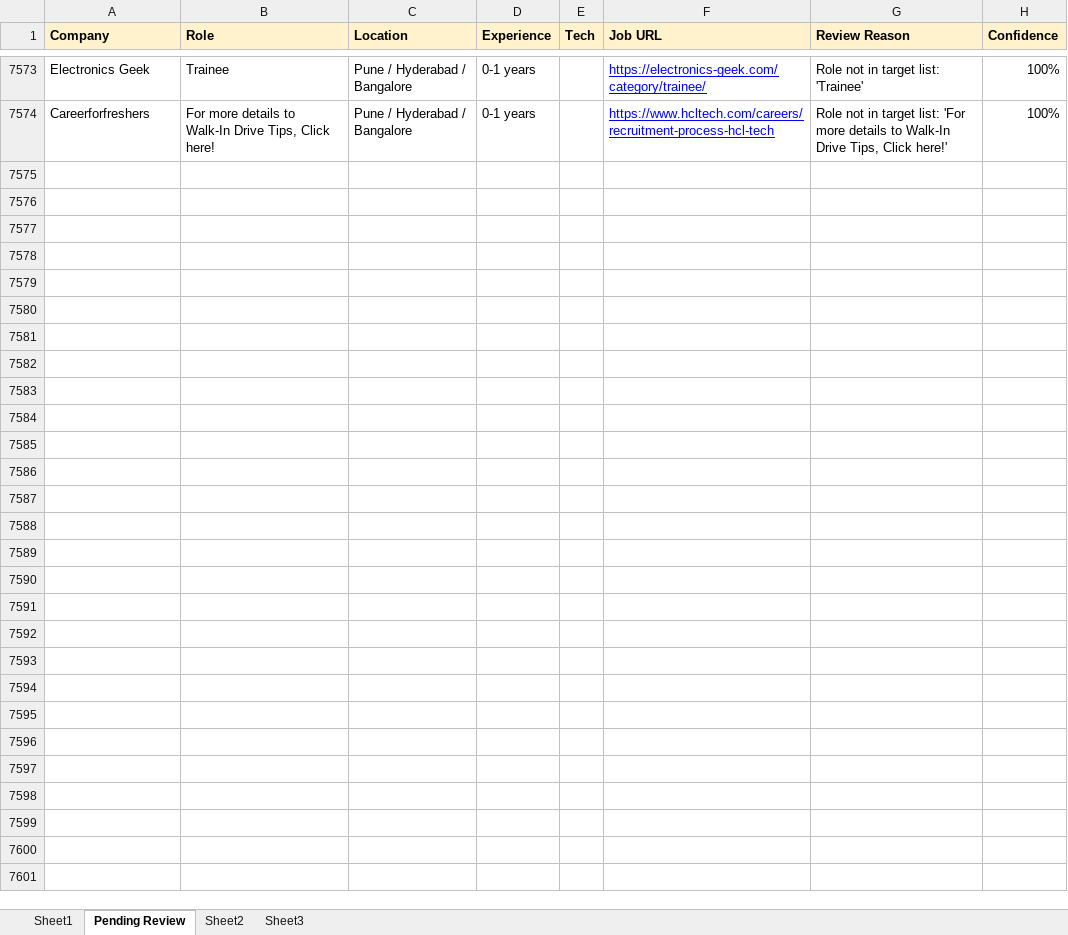
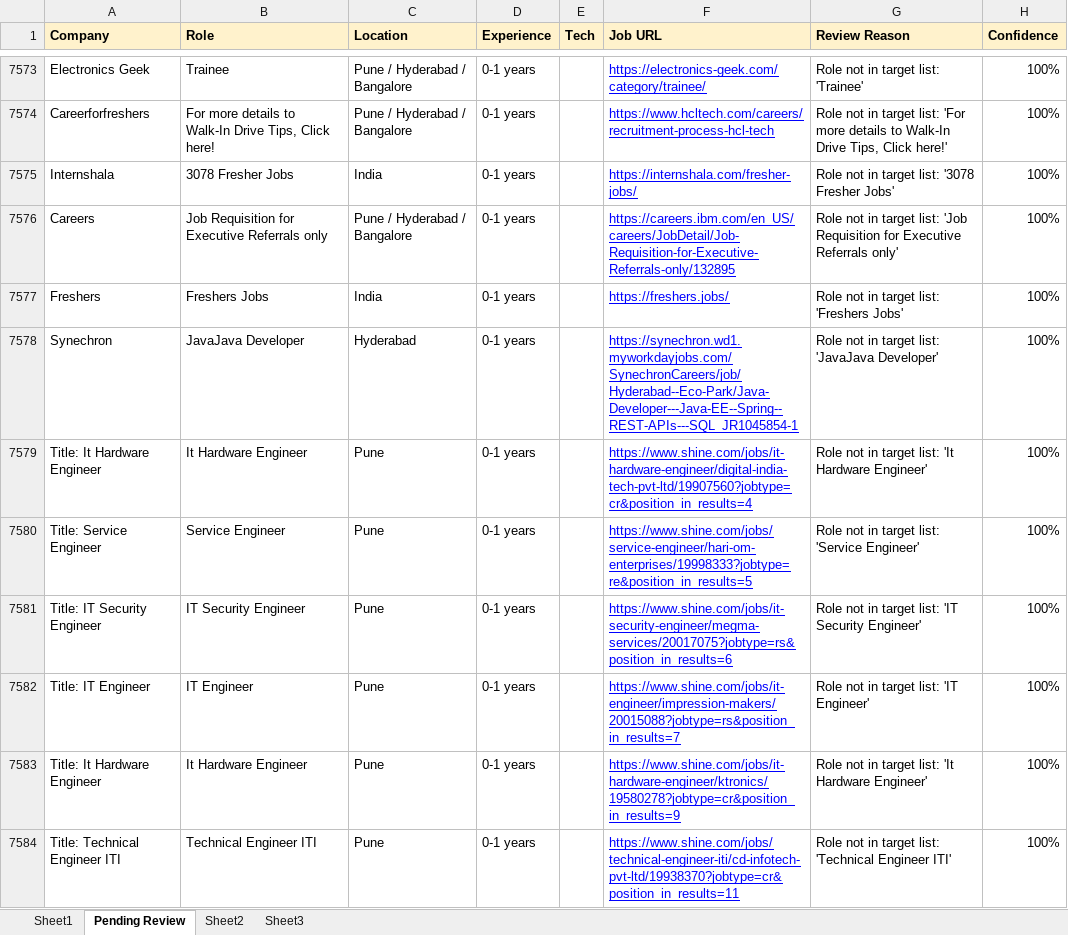
Before and after one commit to dhananjaykr9/job_agent, an Excel workbook: jobs_tracker.xlsx, sheet Pending Review, drawn as a sheet; only a part is shown, gaps mark what is left out; values as stored, in another font and other column widths than the file's, no borders; charts and pictures not drawn; the diff covers the shown part only; the diff names each change by its address in the sheet, - before the commit and + after, or states it on an @@ line.

```diff
--- a/jobs_tracker.xlsx (sheet Pending Review)
+++ b/jobs_tracker.xlsx (sheet Pending Review)
+row 7575: Internshala | 3078 Fresher Jobs | India | 0-1 years |  | https://internshala.com/fresher-jobs/ | Role not in target list: '3078 Fresher Jobs' | 100%
+row 7576: Careers | Job Requisition for Executive Referrals only | Pune / Hyderabad / Bangalore | 0-1 years |  | https://careers.ibm.com/en_US/careers/JobDetail/Job-Requisition-for-Executive-Referrals-only/132895 | Role not in target list: 'Job Requisition for Executive Referrals only' | 100%
+row 7577: Freshers | Freshers Jobs | India | 0-1 years |  | https://freshers.jobs/ | Role not in target list: 'Freshers Jobs' | 100%
+row 7578: Synechron | JavaJava Developer | Hyderabad | 0-1 years |  | https://synechron.wd1.myworkdayjobs.com/SynechronCareers/job/Hyderabad--Eco-Park/Java-Developer---Java-EE--Spring--REST-APIs---SQL_JR1045854-1 | Role not in target list: 'JavaJava Developer' | 100%
+row 7579: Title: It Hardware Engineer | It Hardware Engineer | Pune | 0-1 years |  | https://www.shine.com/jobs/it-hardware-engineer/digital-india-tech-pvt-ltd/19907560?jobtype=cr&position_in_results=4 | Role not in target list: 'It Hardware Engineer' | 100%
+row 7580: Title: Service Engineer | Service Engineer | Pune | 0-1 years |  | https://www.shine.com/jobs/service-engineer/hari-om-enterprises/19998333?jobtype=re&position_in_results=5 | Role not in target list: 'Service Engineer' | 100%
+row 7581: Title: IT Security Engineer | IT Security Engineer | Pune | 0-1 years |  | https://www.shine.com/jobs/it-security-engineer/megma-services/20017075?jobtype=rs&position_in_results=6 | Role not in target list: 'IT Security Engineer' | 100%
+row 7582: Title: IT Engineer | IT Engineer | Pune | 0-1 years |  | https://www.shine.com/jobs/it-engineer/impression-makers/20015088?jobtype=rs&position_in_results=7 | Role not in target list: 'IT Engineer' | 100%
+row 7583: Title: It Hardware Engineer | It Hardware Engineer | Pune | 0-1 years |  | https://www.shine.com/jobs/it-hardware-engineer/ktronics/19580278?jobtype=cr&position_in_results=9 | Role not in target list: 'It Hardware Engineer' | 100%
+row 7584: Title: Technical Engineer ITI | Technical Engineer ITI | Pune | 0-1 years |  | https://www.shine.com/jobs/technical-engineer-iti/cd-infotech-pvt-ltd/19938370?jobtype=cr&position_in_results=11 | Role not in target list: 'Technical Engineer ITI' | 100%
```
Also changed, not shown: 40 added rows elsewhere in this sheet, 1 other file.
